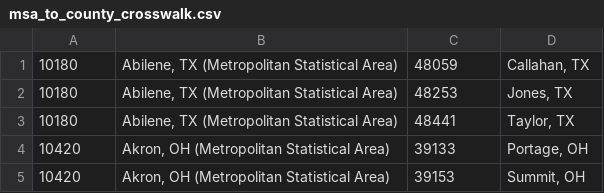
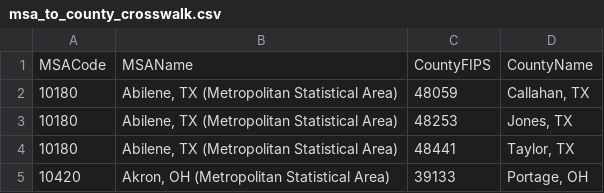
Before and after one commit to lecy/social-science-research-R, a CSV file: Data/msa_to_county_crosswalk.csv, drawn as a sheet; only a part is shown; the shorter side is filled out with more unchanged rows; the diff names each change by its address in the sheet, - before the commit and + after, or states it on an @@ line.

Commit message:
Update msa_to_county_crosswalk.csv

```diff
--- a/Data/msa_to_county_crosswalk.csv
+++ b/Data/msa_to_county_crosswalk.csv
+row 1: MSACode | MSAName | CountyFIPS | CountyName
```
